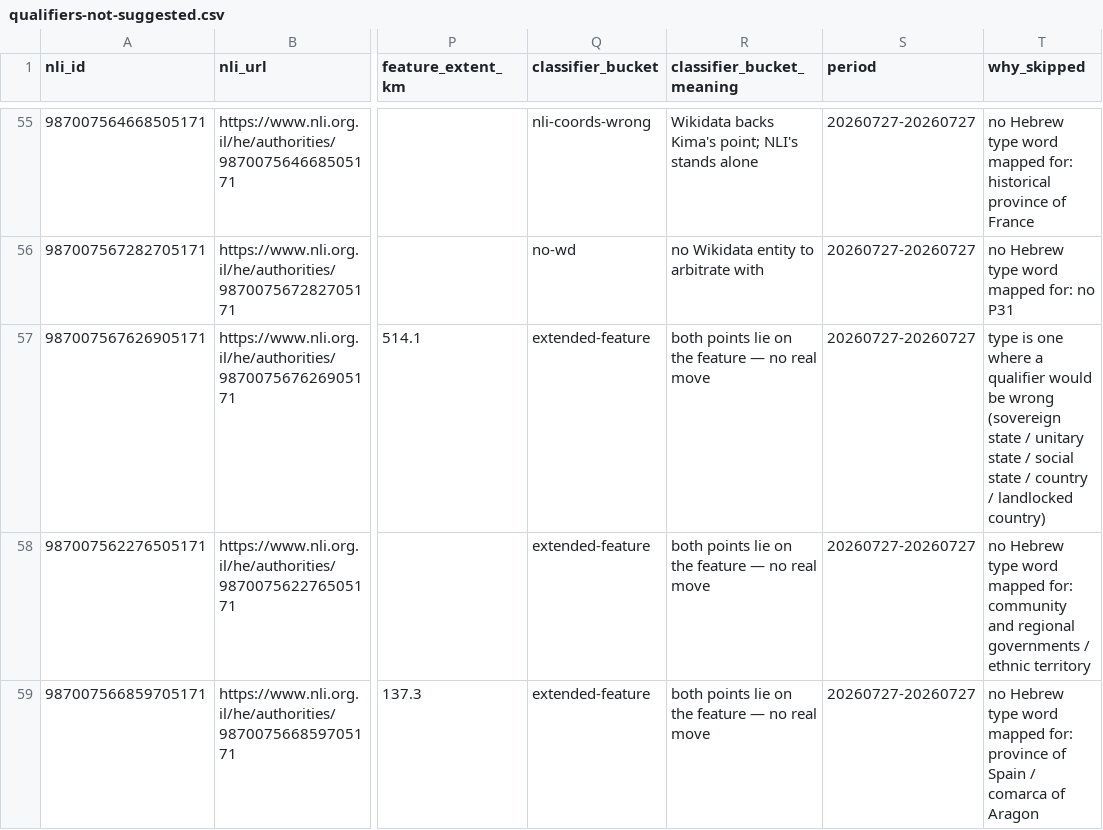
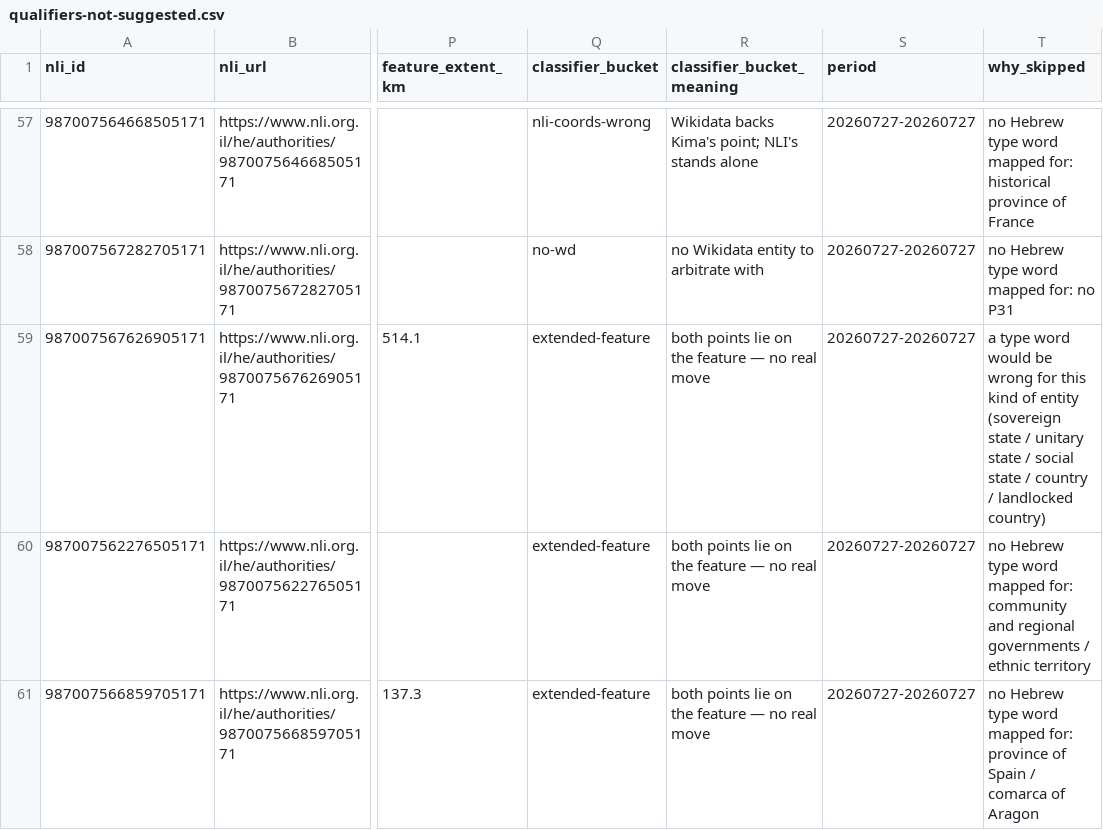
Before and after one commit to DigitalHDev/NLI-Update-Reports, a CSV file: reports/qualifiers-not-suggested.csv, drawn as a sheet; only a part is shown, gaps mark what is left out; addresses are those after the commit; the diff covers the shown part only; the diff names each change by its address in the sheet, - before the commit and + after, or states it on an @@ line.

```diff
--- a/reports/qualifiers-not-suggested.csv
+++ b/reports/qualifiers-not-suggested.csv
-T59 (why_skipped): type is one where a qualifier would be wrong (sovereign state…
+T59 (why_skipped): a type word would be wrong for this kind of entity (sovereign state…
```
Also changed, not shown: 2 added rows and 7 edited cells elsewhere in this file, reports/qualifiers-suggested.csv, 4 other files.
